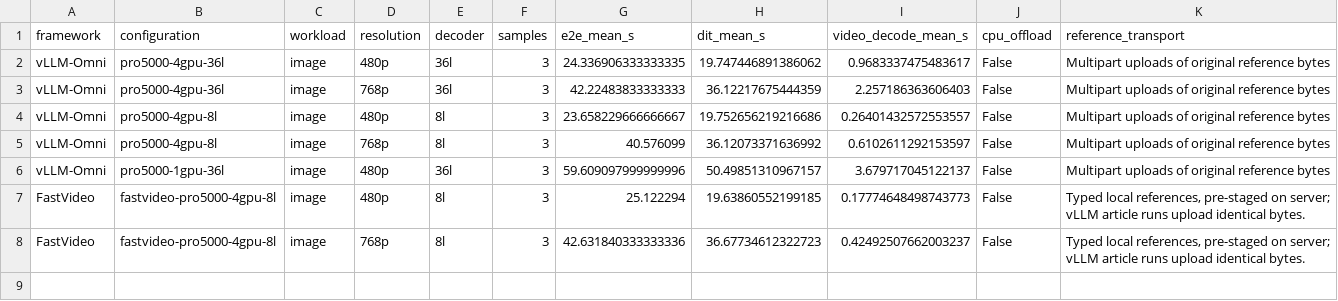
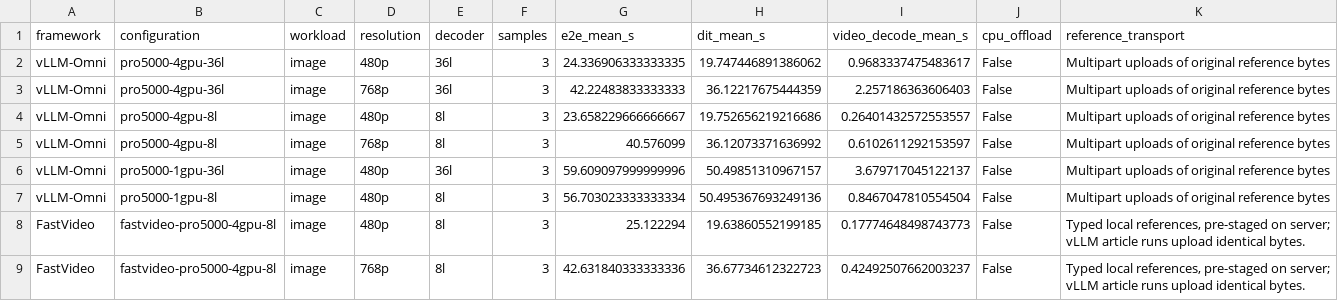
Before and after one commit to lishunyang12/fasth3-omni-evaluation-20261018, a CSV file: pro5000-4gpu/omni-local/framework-comparison.csv, drawn as a sheet; the diff names each change by its address in the sheet, - before the commit and + after, or states it on an @@ line.

Commit message:
Update PRO 5000 results (23/40 configurations)

```diff
--- a/pro5000-4gpu/omni-local/framework-comparison.csv
+++ b/pro5000-4gpu/omni-local/framework-comparison.csv
+row 7: vLLM-Omni | pro5000-1gpu-8l | image | 480p | 8l | 3 | 56.703023333333334 | 50.495367693249136 | 0.8467047810554504 | False | Multipart uploads of original reference bytes
```
Also changed, not shown: pro5000-4gpu/omni-local/pro5000.csv, 4 other files.
